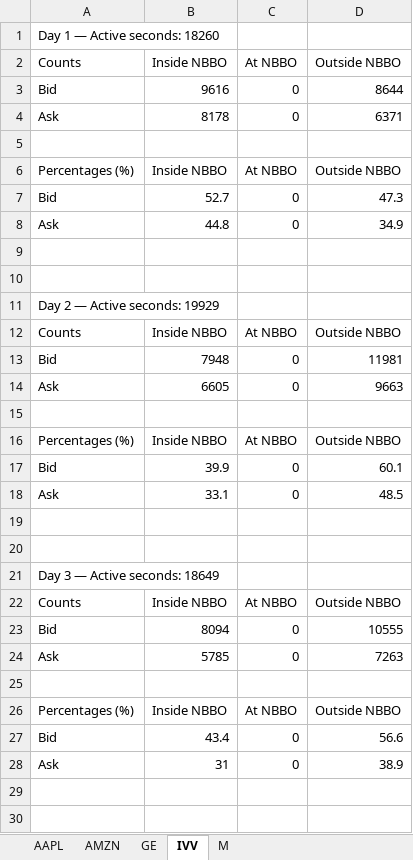
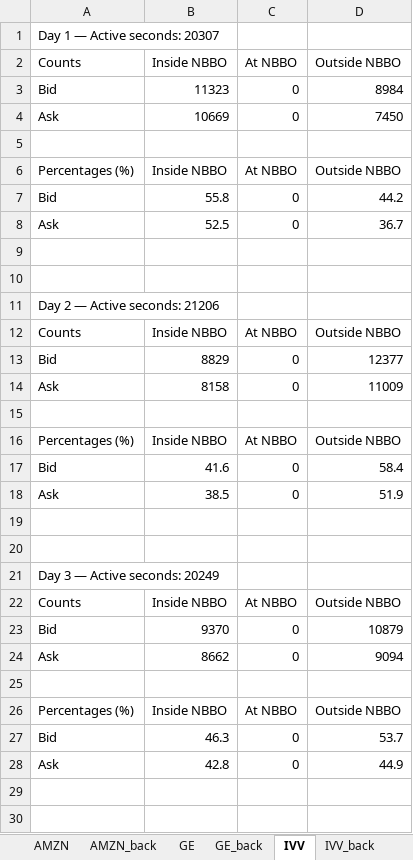
Before and after one commit to SpencerOzgur/Optimal-High-Frequency-Market-Making-With-Robust-Backtesting, an Excel workbook: sheets/quote_position.xlsx, sheet IVV, drawn as a sheet; only a part is shown; values as stored, in another font and other column widths than the file's, no borders; the diff covers the shown part only; the diff names each change by its address in the sheet, - before the commit and + after, or states it on an @@ line.

```diff
--- a/sheets/quote_position.xlsx (sheet IVV)
+++ b/sheets/quote_position.xlsx (sheet IVV)
+sheet tab: AMZN_back
+sheet tab: GE_back
+sheet tab: IVV_back
-A1: Day 1 — Active seconds: 18260
+A1: Day 1 — Active seconds: 20307
-B3: 9616
+B3: 11323
-D3: 8644
+D3: 8984
-B4: 8178
+B4: 10669
-D4: 6371
+D4: 7450
-B7: 52.7
+B7: 55.8
-D7: 47.3
+D7: 44.2
-B8: 44.8
+B8: 52.5
-D8: 34.9
+D8: 36.7
-A11: Day 2 — Active seconds: 19929
+A11: Day 2 — Active seconds: 21206
-B13: 7948
+B13: 8829
-D13: 11981
+D13: 12377
-B14: 6605
+B14: 8158
-D14: 9663
+D14: 11009
-B17: 39.9
+B17: 41.6
-D17: 60.1
+D17: 58.4
-B18: 33.1
+B18: 38.5
-D18: 48.5
+D18: 51.9
-A21: Day 3 — Active seconds: 18649
+A21: Day 3 — Active seconds: 20249
-B23: 8094
+B23: 9370
-D23: 10555
+D23: 10879
-B24: 5785
+B24: 8662
-D24: 7263
+D24: 9094
-B27: 43.4
+B27: 46.3
-D27: 56.6
+D27: 53.7
-B28: 31
+B28: 42.8
-D28: 38.9
+D28: 44.9
```
Also changed, not shown: 18 edited cells elsewhere in this sheet, sheet AMZN, sheet AAPL, sheet M, sheet GE, other sheet tabs, 27 other files.
